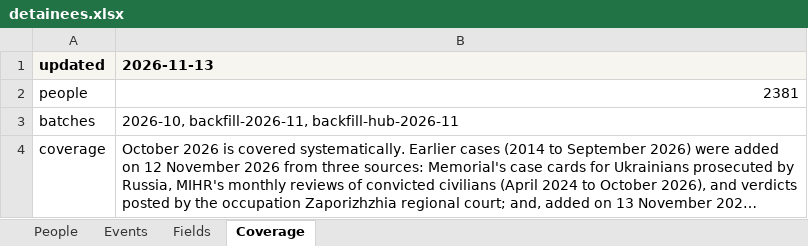
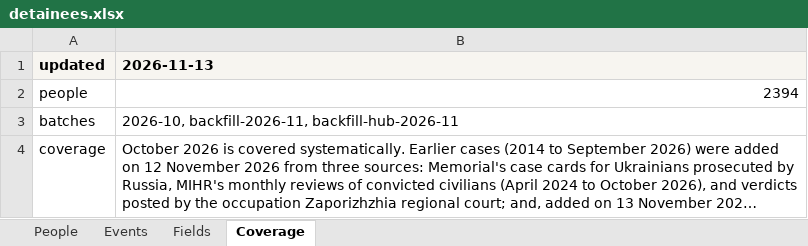
Before and after one commit to TOTINSIGHTS/tot-insights, an Excel workbook: data/civilian-detainees/detainees.xlsx, sheet Coverage, drawn as a sheet; long unchanged cells end in …; values as stored, in another font and other column widths than the file's, no borders; the diff names each change by its address in the sheet, - before the commit and + after, or states it on an @@ line.

```diff
--- a/data/civilian-detainees/detainees.xlsx (sheet Coverage)
+++ b/data/civilian-detainees/detainees.xlsx (sheet Coverage)
-B2 (2026-11-13): 2381
+B2 (2026-11-13): 2394
```
Also changed, not shown: sheet Events, sheet People, 10 other files.
